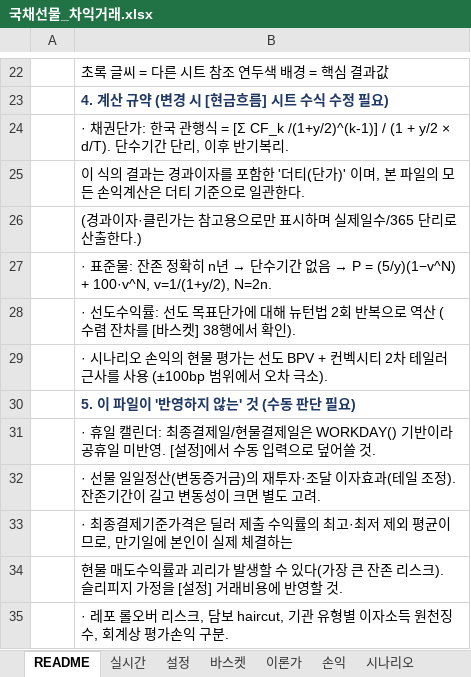
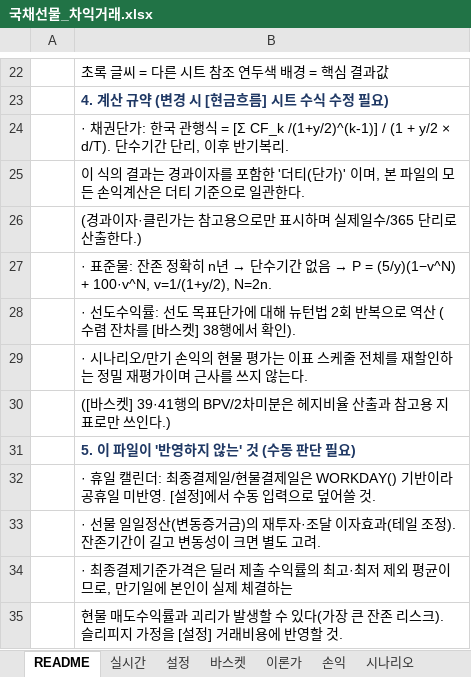
Before and after one commit to vmo940417/vmo, an Excel workbook: ktb_arb/국채선물_차익거래.xlsx, sheet README, drawn as a sheet; only a part is shown, gaps mark what is left out; the shorter side is filled out with more unchanged rows; values as stored, in another font and other column widths than the file's, no borders; the diff names each change by its address in the sheet, - before the commit and + after, or states it on an @@ line.

```diff
--- a/ktb_arb/국채선물_차익거래.xlsx (sheet README)
+++ b/ktb_arb/국채선물_차익거래.xlsx (sheet README)
-B29: …시나리오 손익의 현물 평가는 선도 BPV + 컨벡시티 2차 테일러 근사를 사용 (±100bp 범위에서 오차 극소).
+B29: …시나리오/만기 손익의 현물 평가는 이표 스케줄 전체를 재할인하는 정밀 재평가이며 근사를 쓰지 않는다.
+row 30:  | ([바스켓] 39·41행의 BPV/2차미분은 헤지비율 산출과 참고용 지표로만 쓰인다.)
```
Also changed, not shown: sheet 현금흐름, sheet 바스켓, sheet 시나리오, sheet 손익, 3 other files.
